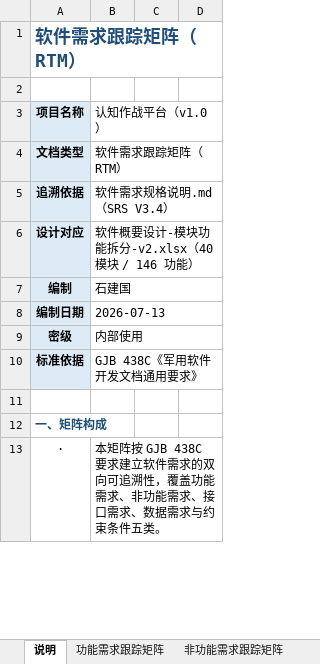
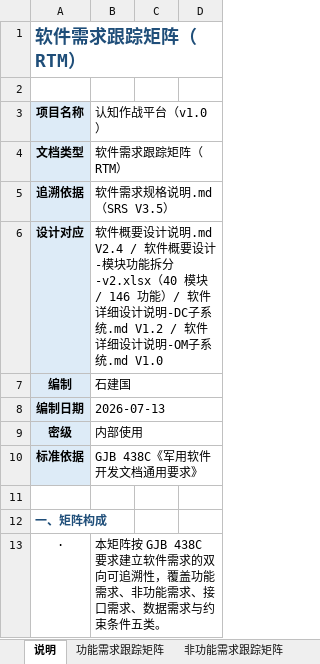
Before and after one commit to Sj-g/obsidian, an Excel workbook: 公司项目/认知作战/文档/软件需求跟踪矩阵.xlsx, sheet 说明, drawn as a sheet; only a part is shown; values as stored, in another font and other column widths than the file's, no borders; the diff names each change by its address in the sheet, - before the commit and + after, or states it on an @@ line.

```diff
--- a/公司项目/认知作战/文档/软件需求跟踪矩阵.xlsx (sheet 说明)
+++ b/公司项目/认知作战/文档/软件需求跟踪矩阵.xlsx (sheet 说明)
-B5: 软件需求规格说明.md（SRS V3.4）
+B5: 软件需求规格说明.md（SRS V3.5）
-B6: …概要设计-模块功能拆分-v2.xlsx（40 模块 / 146 功能）
+B6: …概要设计说明.md V2.4 / 软件概要设计-模块功能拆分-v2.xlsx（40 模块 / 146 功能）/ 软件详细设计说明-DC子系统.md V1.2 / 软件详细设计说明-OM子系统.md V1.0
```
Also changed, not shown: sheet 功能需求跟踪矩阵, sheet 非功能需求跟踪矩阵, 6 other files.
